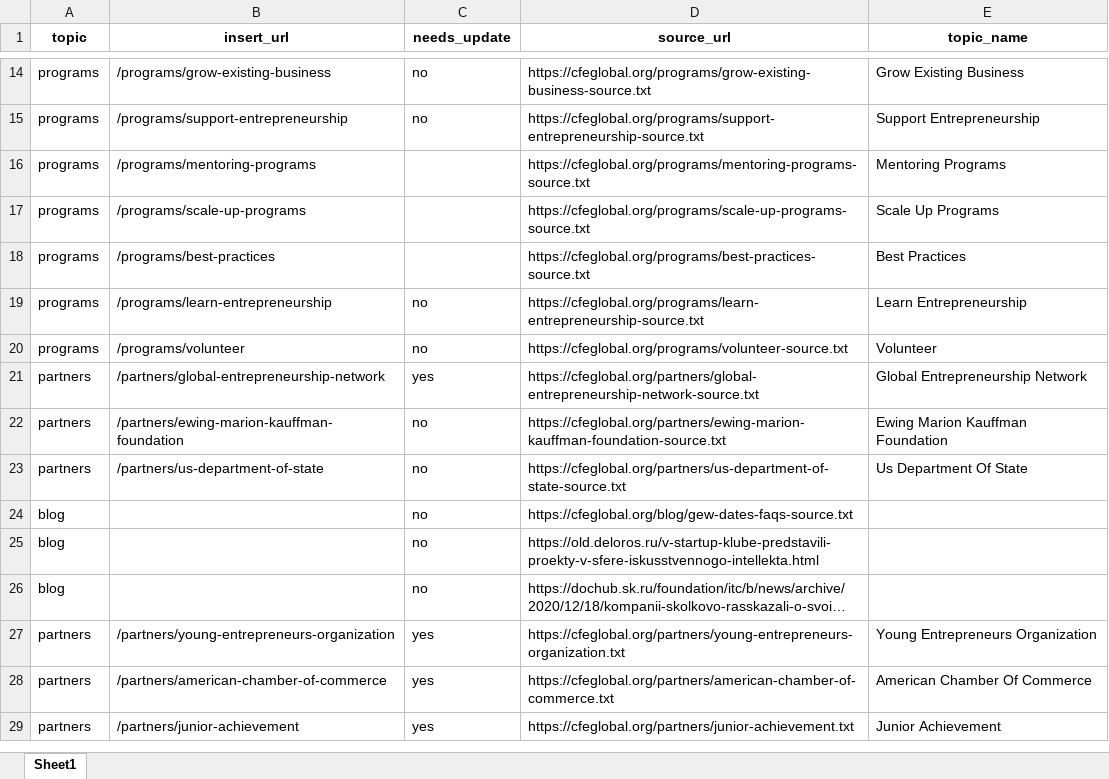
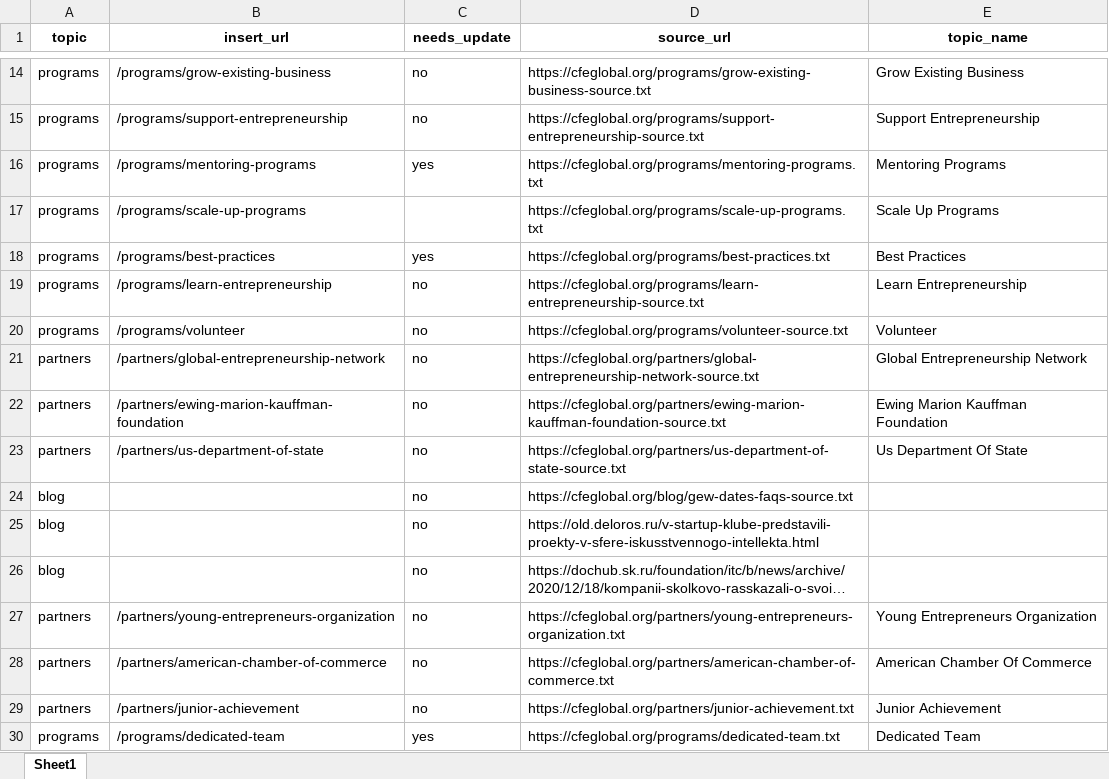
Before and after one commit to fozak/cfeglobal.org, an Excel workbook: a/links_cfe.xlsx, sheet Sheet1, drawn as a sheet; only a part is shown, gaps mark what is left out; long unchanged cells end in …; values as stored, in another font and other column widths than the file's, no borders; the diff names each change by its address in the sheet, - before the commit and + after, or states it on an @@ line.

```diff
--- a/a/links_cfe.xlsx (sheet Sheet1)
+++ b/a/links_cfe.xlsx (sheet Sheet1)
-C16 (needs_update): (empty)
+C16 (needs_update): yes
-D16 (source_url): https://cfeglobal.org/programs/mentoring-programs-source.txt
+D16 (source_url): https://cfeglobal.org/programs/mentoring-programs.txt
-D17 (source_url): https://cfeglobal.org/programs/scale-up-programs-source.txt
+D17 (source_url): https://cfeglobal.org/programs/scale-up-programs.txt
-C18 (needs_update): (empty)
+C18 (needs_update): yes
-D18 (source_url): https://cfeglobal.org/programs/best-practices-source.txt
+D18 (source_url): https://cfeglobal.org/programs/best-practices.txt
-C21 (needs_update): yes
+C21 (needs_update): no
-C27:C29 (needs_update): yes
+C27:C29 (needs_update): no
+row 30: programs | /programs/dedicated-team | yes | https://cfeglobal.org/programs/dedicated-team.txt | Dedicated Team
```
Also changed, not shown: 7 other files.
